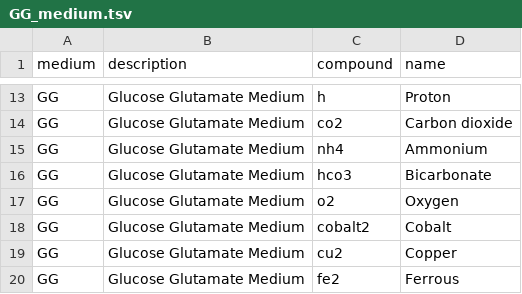
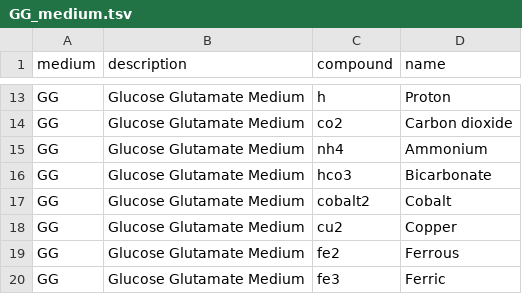
Before and after one commit to carternewt/metabolome_map, a TSV file: GG_medium.tsv, drawn as a sheet; only a part is shown, gaps mark what is left out; the shorter side is filled out with more unchanged rows; the diff names each change by its address in the sheet, - before the commit and + after, or states it on an @@ line.

Commit message:
Update cobra_analysis.py & GG_medium.tsv: ensuring all reagents compliment each other

```diff
--- a/GG_medium.tsv
+++ b/GG_medium.tsv
-row 17: GG | Glucose Glutamate Medium | o2 | Oxygen
```
Also changed, not shown: 1 other file.
